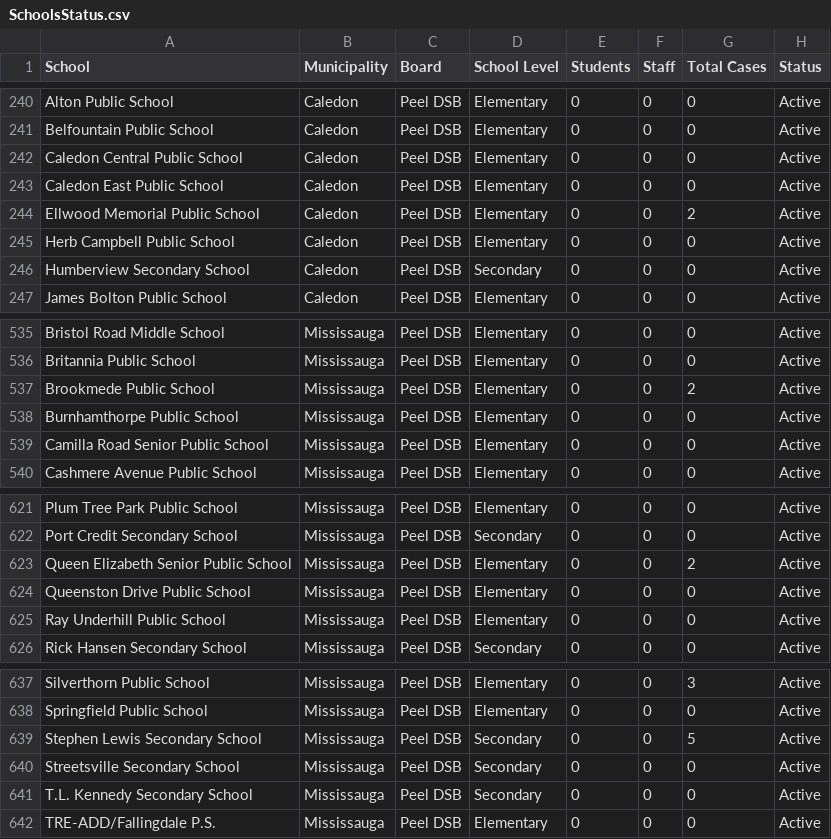
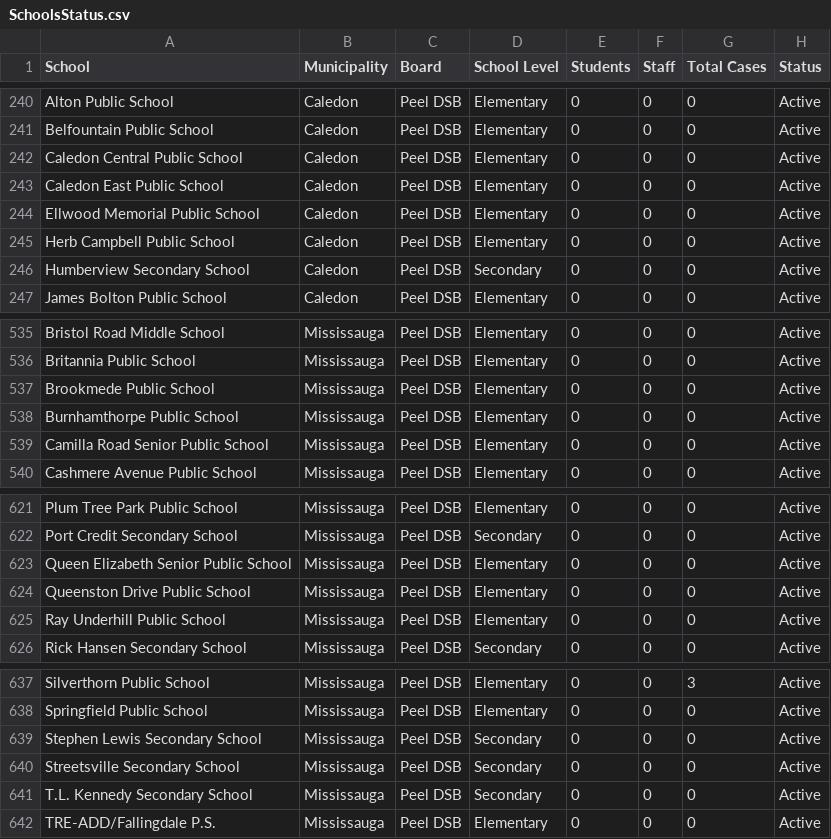
Before and after one commit to aaljaish/covid-19, a CSV file: SchoolsStatus.csv, drawn as a sheet; only a part is shown, gaps mark what is left out.

```diff
--- a/SchoolsStatus.csv
+++ b/SchoolsStatus.csv
@@ -243,3 +243,3 @@ Caledon Central Public School,Caledon,Peel DSB,Elementary,0,0,0,Active
 Caledon East Public School,Caledon,Peel DSB,Elementary,0,0,0,Active
-Ellwood Memorial Public School,Caledon,Peel DSB,Elementary,0,0,2,Active
+Ellwood Memorial Public School,Caledon,Peel DSB,Elementary,0,0,0,Active
 Herb Campbell Public School,Caledon,Peel DSB,Elementary,0,0,0,Active
@@ -536,3 +536,3 @@ Bristol Road Middle School,Mississauga,Peel DSB,Elementary,0,0,0,Active
 Britannia Public School,Mississauga,Peel DSB,Elementary,0,0,0,Active
-Brookmede Public School,Mississauga,Peel DSB,Elementary,0,0,2,Active
+Brookmede Public School,Mississauga,Peel DSB,Elementary,0,0,0,Active
 Burnhamthorpe Public School,Mississauga,Peel DSB,Elementary,0,0,0,Active
@@ -622,3 +622,3 @@ Plum Tree Park Public School,Mississauga,Peel DSB,Elementary,0,0,0,Active
 Port Credit Secondary School,Mississauga,Peel DSB,Secondary,0,0,0,Active
-Queen Elizabeth Senior Public School,Mississauga,Peel DSB,Elementary,0,0,2,Active
+Queen Elizabeth Senior Public School,Mississauga,Peel DSB,Elementary,0,0,0,Active
 Queenston Drive Public School,Mississauga,Peel DSB,Elementary,0,0,0,Active
@@ -638,3 +638,3 @@ Silverthorn Public School,Mississauga,Peel DSB,Elementary,0,0,3,Active
 Springfield Public School,Mississauga,Peel DSB,Elementary,0,0,0,Active
-Stephen Lewis Secondary School,Mississauga,Peel DSB,Secondary,0,0,5,Active
+Stephen Lewis Secondary School,Mississauga,Peel DSB,Secondary,0,0,0,Active
 Streetsville Secondary School,Mississauga,Peel DSB,Secondary,0,0,0,Active
```
Also changed, not shown: SchoolSummaryData.csv, summary_regional.csv.
